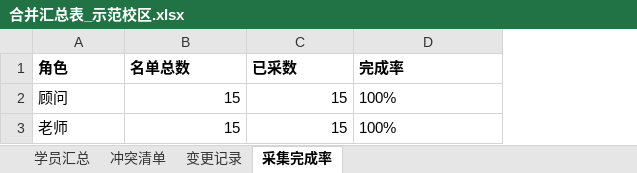
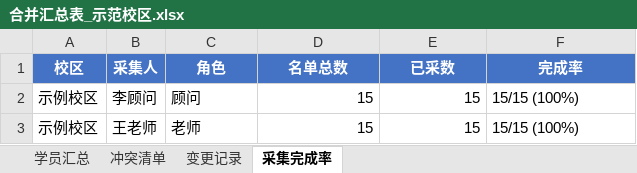
Before and after one commit to Amasun93/campus-student-skill, an Excel workbook: 示例配置/合并汇总表_示范校区.xlsx, sheet 采集完成率, drawn as a sheet; values as stored, in another font and other column widths than the file's, no borders; addresses are those after the commit; the diff names each change by its address in the sheet, - before the commit and + after, or states it on an @@ line.

```diff
--- a/示例配置/合并汇总表_示范校区.xlsx (sheet 采集完成率)
+++ b/示例配置/合并汇总表_示范校区.xlsx (sheet 采集完成率)
+column A (校区), rows 2-3: 示例校区 | 示例校区
+column B (采集人), rows 2-3: 李顾问 | 王老师
@@ C1:F1 fill: none → #4472C4, text colour: black → #FFFFFF, alignment: left → center @@
-F2:F3 (完成率): 100%
+F2:F3 (完成率): 15/15 (100%)
```
Also changed, not shown: sheet 学员汇总, sheet 变更记录, sheet 冲突清单, 19 other files.
